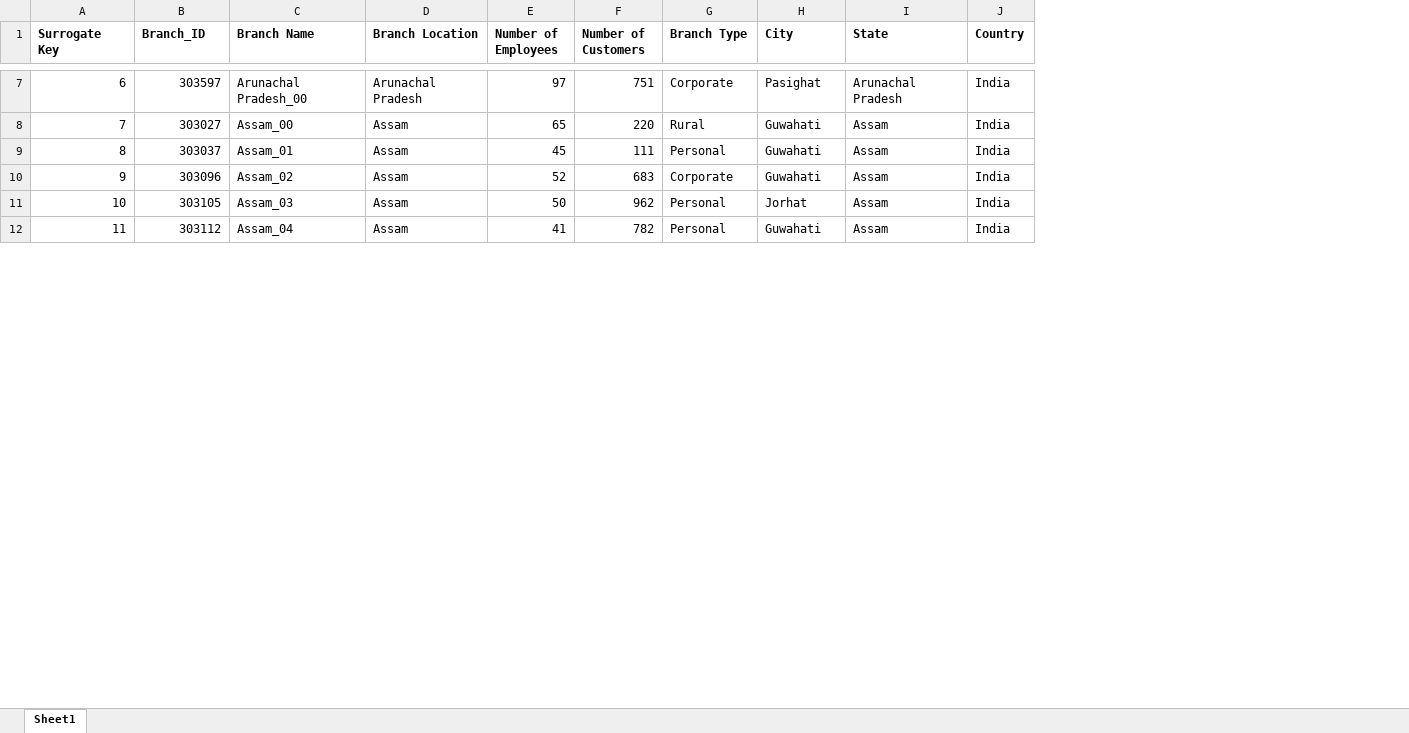
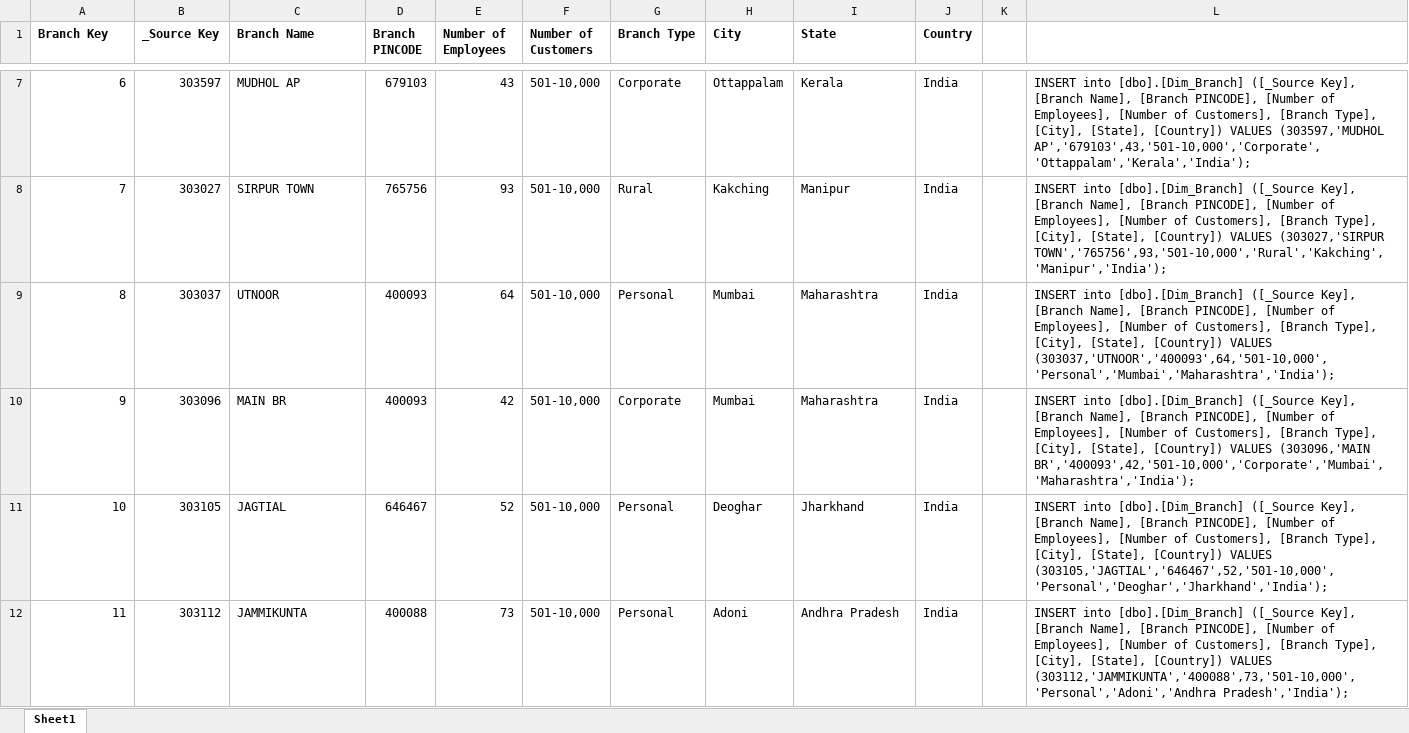
Before and after one commit to vintas/Loan-Data-Warehouse, an Excel workbook: Dummy Data/Dim_Branch.xlsx, sheet Sheet1, drawn as a sheet; only a part is shown, gaps mark what is left out; values as stored, in another font and other column widths than the file's, no borders; removed rows and columns are numbered as before the commit, all else as after; the diff covers the shown part only; the diff names each change by its address in the sheet, - before the commit and + after, or states it on an @@ line.

Commit message:
Create bank branch dimension table

```diff
--- a/Dummy Data/Dim_Branch.xlsx (sheet Sheet1)
+++ b/Dummy Data/Dim_Branch.xlsx (sheet Sheet1)
-column D (Branch Location), rows 7-12: Arunachal Pradesh | Assam | Assam | Assam | Assam | Assam
+column D (Branch PINCODE), rows 7-12: 679103 | 765756 | 400093 | 400093 | 646467 | 400088
+column K, empty
+column L, rows 7-12: INSERT into [dbo].[Dim_Branch] ([_Source Key], [Branch Name], [Branch PINCODE], [Number of Employees], [Number of Customers], [Branch Type], [City], [State], [Country]) VALUES (303597,'MUDHOL AP','679103',43,'501-10,000','Corporate','Ottappalam','Kerala','India'); | INSERT into [dbo].[Dim_Branch] ([_Source Key], [Branch Name], [Branch PINCODE], [Number of Employees], [Number of Customers], [Branch Type], [City], [State], [Country]) VALUES (303027,'SIRPUR TOWN','765756',93,'501-10,000','Rural','Kakching','Manipur','India'); | INSERT into [dbo].[Dim_Branch] ([_Source Key], [Branch Name], [Branch PINCODE], [Number of Employees], [Number of Customers], [Branch Type], [City], [State], [Country]) VALUES (303037,'UTNOOR','400093',64,'501-10,000','Personal','Mumbai','Maharashtra','India'); | INSERT into [dbo].[Dim_Branch] ([_Source Key], [Branch Name], [Branch PINCODE], [Number of Employees], [Number of Customers], [Branch Type], [City], [State], [Country]) VALUES (303096,'MAIN BR','400093',42,'501-10,000','Corporate','Mumbai','Maharashtra','India'); | INSERT into [dbo].[Dim_Branch] ([_Source Key], [Branch Name], [Branch PINCODE], [Number of Employees], [Number of Customers], [Branch Type], [City], [State], [Country]) VALUES (303105,'JAGTIAL','646467',52,'501-10,000','Personal','Deoghar','Jharkhand','India'); | INSERT into [dbo].[Dim_Branch] ([_Source Key], [Branch Name], [Branch PINCODE], [Number of Employees], [Number of Customers], [Branch Type], [City], [State], [Country]) VALUES (303112,'JAMMIKUNTA','400088',73,'501-10,000','Personal','Adoni','Andhra Pradesh','India');
-A1: Surrogate Key
+A1: Branch Key
-B1: Branch_ID
+B1: _Source Key
-C7 (Branch Name): Arunachal Pradesh_00
+C7 (Branch Name): MUDHOL AP
-E7 (Number of Employees): 97
+E7 (Number of Employees): 43
-F7 (Number of Customers): 751
+F7 (Number of Customers): 501-10,000
-H7 (City): Pasighat
+H7 (City): Ottappalam
-I7 (State): Arunachal Pradesh
+I7 (State): Kerala
-C8 (Branch Name): Assam_00
+C8 (Branch Name): SIRPUR TOWN
-E8 (Number of Employees): 65
+E8 (Number of Employees): 93
-F8 (Number of Customers): 220
+F8 (Number of Customers): 501-10,000
-H8 (City): Guwahati
+H8 (City): Kakching
-I8 (State): Assam
+I8 (State): Manipur
-C9 (Branch Name): Assam_01
+C9 (Branch Name): UTNOOR
-E9 (Number of Employees): 45
+E9 (Number of Employees): 64
-F9 (Number of Customers): 111
+F9 (Number of Customers): 501-10,000
-H9:H10 (City): Guwahati
+H9:H10 (City): Mumbai
-I9:I10 (State): Assam
+I9:I10 (State): Maharashtra
-C10 (Branch Name): Assam_02
+C10 (Branch Name): MAIN BR
-E10 (Number of Employees): 52
+E10 (Number of Employees): 42
-F10 (Number of Customers): 683
+F10 (Number of Customers): 501-10,000
-C11 (Branch Name): Assam_03
+C11 (Branch Name): JAGTIAL
-E11 (Number of Employees): 50
+E11 (Number of Employees): 52
-F11 (Number of Customers): 962
+F11 (Number of Customers): 501-10,000
-H11 (City): Jorhat
+H11 (City): Deoghar
-I11 (State): Assam
+I11 (State): Jharkhand
-C12 (Branch Name): Assam_04
+C12 (Branch Name): JAMMIKUNTA
-E12 (Number of Employees): 41
+E12 (Number of Employees): 73
-F12 (Number of Customers): 782
+F12 (Number of Customers): 501-10,000
-H12 (City): Guwahati
+H12 (City): Adoni
-I12 (State): Assam
+I12 (State): Andhra Pradesh
```
Also changed, not shown: 794 edited cells elsewhere in this sheet, formulas that keep their value, 3 other files.
